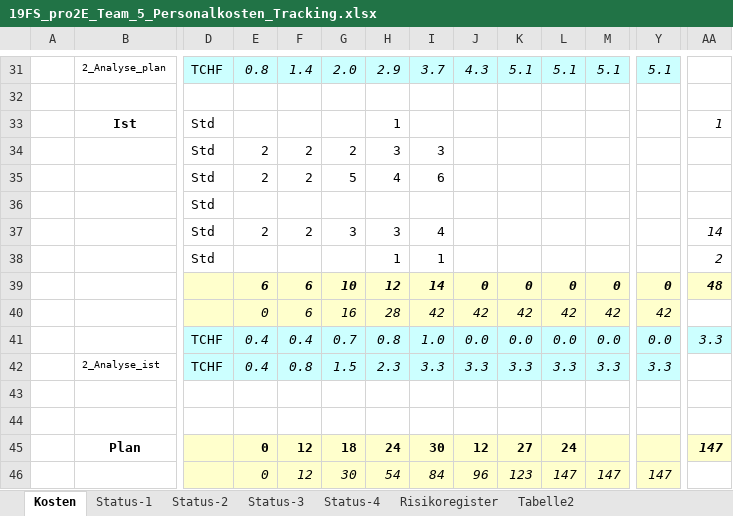
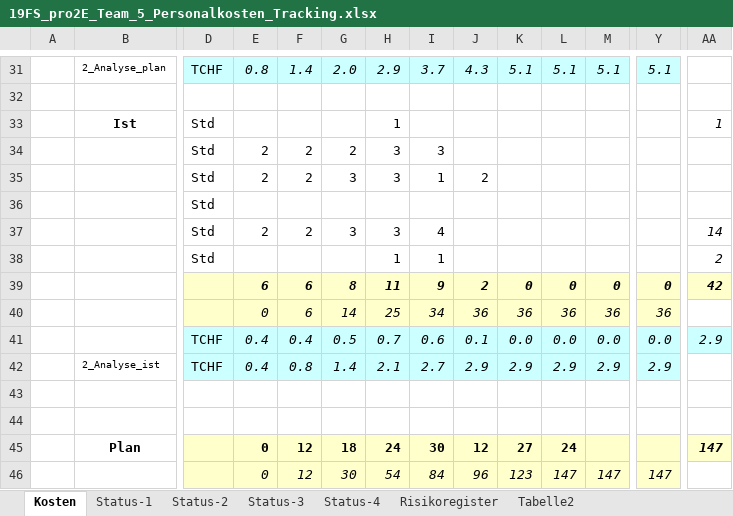
Before and after one commit to marinataborda/P2Organisation, an Excel workbook: Statusberichte/19FS_pro2E_Team_5_Personalkosten_Tracking.xlsx, sheet Kosten, drawn as a sheet; only a part is shown, gaps mark what is left out; values as stored, in another font and other column widths than the file's, no borders; removed rows and columns are numbered as before the commit, all else as after; rows hold the shown columns only; the diff covers the shown part only; the diff names each change by its address in the sheet, - before the commit and + after, or states it on an @@ line.

```diff
--- a/Statusberichte/19FS_pro2E_Team_5_Personalkosten_Tracking.xlsx (sheet Kosten)
+++ b/Statusberichte/19FS_pro2E_Team_5_Personalkosten_Tracking.xlsx (sheet Kosten)
-G35: 5
+G35: 3
-H35: 4
+H35: 3
-I35: 6
+I35: 1
-J35: (empty)
+J35: 2
-G39: 10
+G39: 8
-H39: 12
+H39: 11
-I39: 14
+I39: 9
-J39: 0
+J39: 2
-AA39: 48
+AA39: 42
-row 40:  |  |  | 0 | 6 | 16 | 28 | 42 | 42 | 42 | 42 | 42 | 42
+row 40:  |  |  | 0 | 6 | 14 | 25 | 34 | 36 | 36 | 36 | 36 | 36
-G41: 0.7
+G41: 0.5
-H41: 0.8
+H41: 0.7
-I41: 1.0
+I41: 0.6
-J41: 0.0
+J41: 0.1
-AA41: 3.3
+AA41: 2.9
-row 42:  | 2_Analyse_ist | TCHF | 0.4 | 0.8 | 1.5 | 2.3 | 3.3 | 3.3 | 3.3 | 3.3 | 3.3 | 3.3
+row 42:  | 2_Analyse_ist | TCHF | 0.4 | 0.8 | 1.4 | 2.1 | 2.7 | 2.9 | 2.9 | 2.9 | 2.9 | 2.9
```
Also changed, not shown: 5 added rows, 5 removed rows and 19 edited cells elsewhere in this sheet, sheet Risikoregister, charts or pictures, 1 other file.
